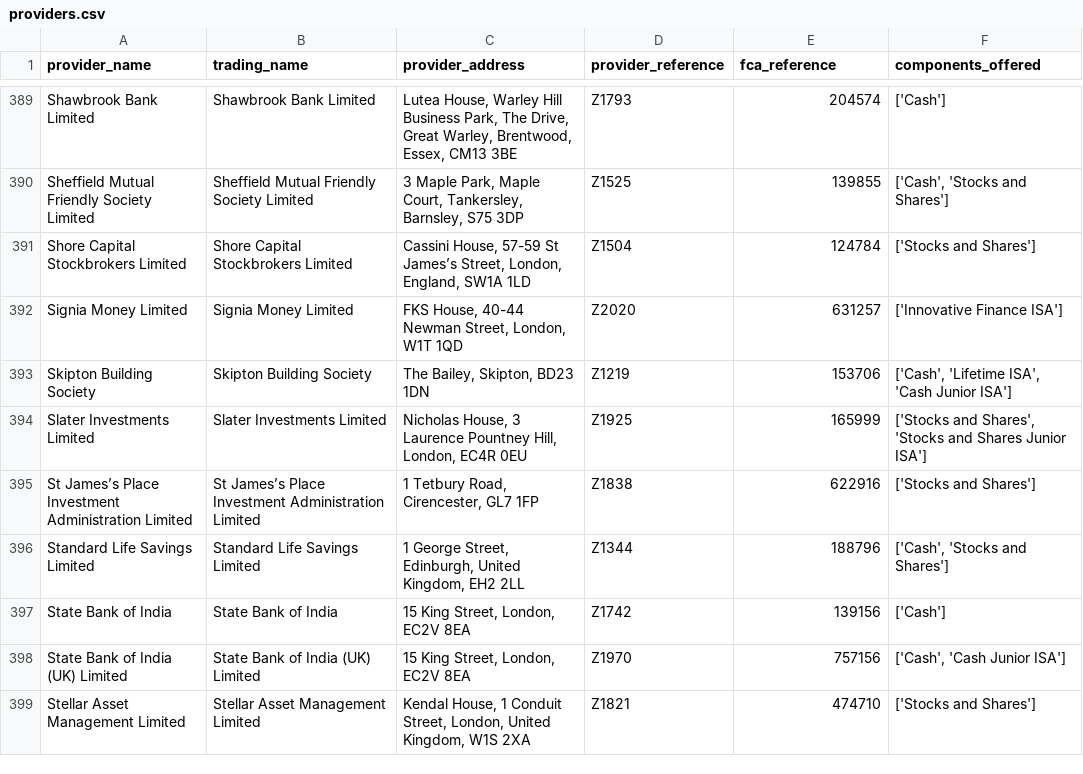
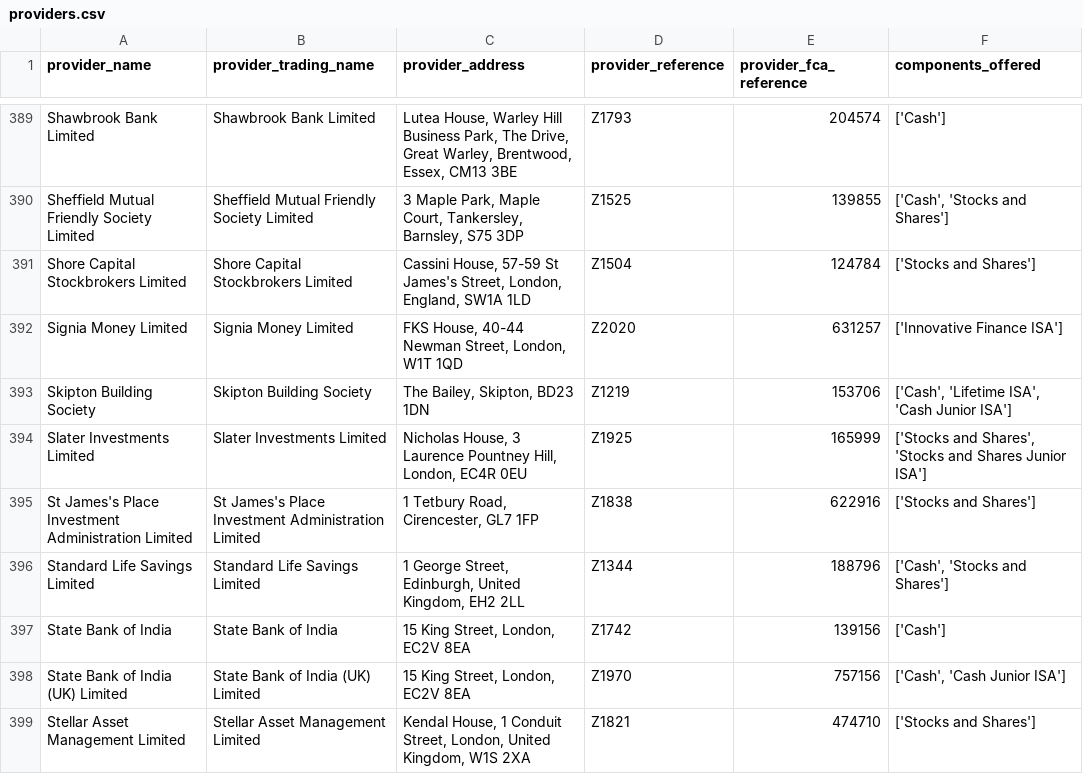
Before and after one commit to MiloWatson/random-scripts, a CSV file: providers.csv, drawn as a sheet; only a part is shown, gaps mark what is left out; the diff covers the shown part only.

Commit message:
fixing trading name issue

```diff
--- a/providers.csv
+++ b/providers.csv
@@ -1 +1 @@
-provider_name,trading_name,provider_address,provider_reference,fca_reference,components_offered
+provider_name,provider_trading_name,provider_address,provider_reference,provider_fca_reference,components_offered
@@ -390,3 +390,3 @@ Shawbrook Bank Limited,Shawbrook Bank Limited,"Lutea House, Warley Hill Business
 Sheffield Mutual Friendly Society Limited,Sheffield Mutual Friendly Society Limited,"3 Maple Park, Maple Court, Tankersley, Barnsley, S75 3DP",Z1525,139855,"['Cash', 'Stocks and Shares']"
-Shore Capital Stockbrokers Limited,Shore Capital Stockbrokers Limited,"Cassini House, 57-59 St James’s Street, London, England, SW1A 1LD",Z1504,124784,['Stocks and Shares']
+Shore Capital Stockbrokers Limited,Shore Capital Stockbrokers Limited,"Cassini House, 57-59 St James's Street, London, England, SW1A 1LD",Z1504,124784,['Stocks and Shares']
 Signia Money Limited,Signia Money Limited,"FKS House, 40-44 Newman Street, London, W1T 1QD",Z2020,631257,['Innovative Finance ISA']
@@ -394,3 +394,3 @@ Skipton Building Society,Skipton Building Society,"The Bailey, Skipton, BD23 1DN
 Slater Investments Limited,Slater Investments Limited,"Nicholas House, 3 Laurence Pountney Hill, London, EC4R 0EU",Z1925,165999,"['Stocks and Shares', 'Stocks and Shares Junior ISA']"
-St James’s Place Investment Administration Limited,St James’s Place Investment Administration Limited,"1 Tetbury Road, Cirencester, GL7 1FP",Z1838,622916,['Stocks and Shares']
+St James's Place Investment Administration Limited,St James's Place Investment Administration Limited,"1 Tetbury Road, Cirencester, GL7 1FP",Z1838,622916,['Stocks and Shares']
 Standard Life Savings Limited,Standard Life Savings Limited,"1 George Street, Edinburgh, United Kingdom, EH2 2LL",Z1344,188796,"['Cash', 'Stocks and Shares']"
```
Also changed, not shown: 71 edited cells elsewhere in this file, 2 other files.
